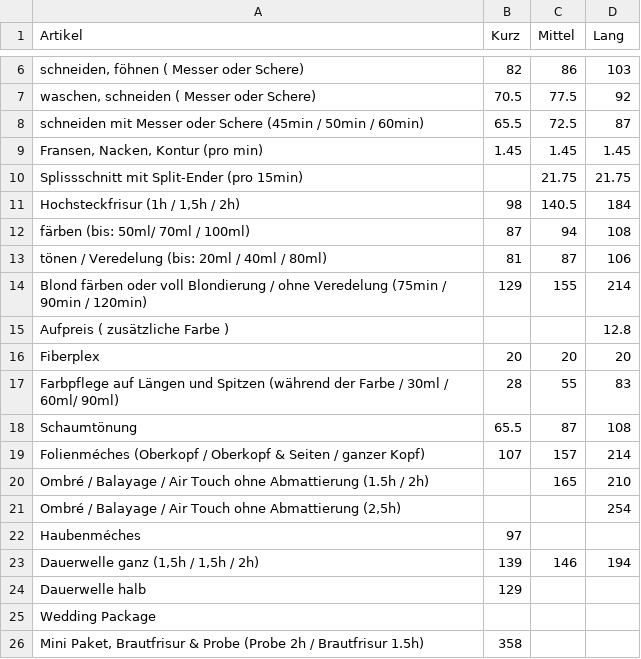
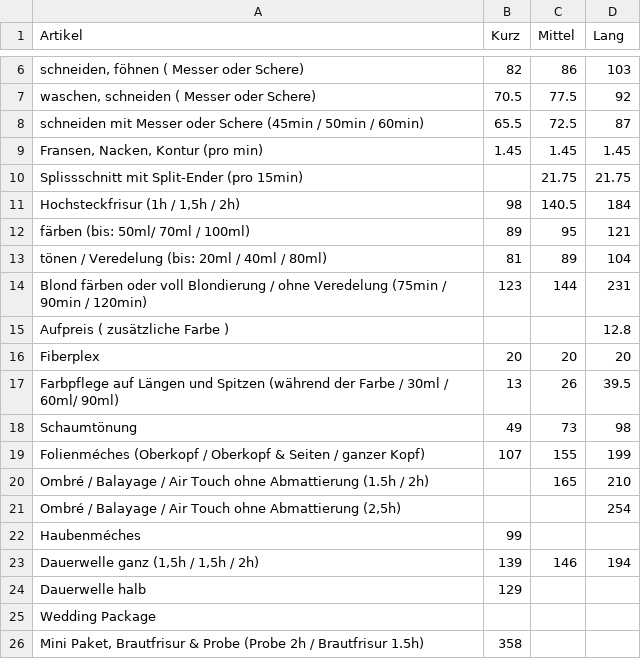
Before and after one commit to Sonjas-Haarstyle/www.sonjas-haarstyle.ch, a CSV file: data/csv/damen.csv, drawn as a sheet; only a part is shown, gaps mark what is left out.

Commit message:
Update damen.csv

```diff
--- a/data/csv/damen.csv
+++ b/data/csv/damen.csv
@@ -11,13 +11,13 @@ Splissschnitt mit Split-Ender  (pro 15min),,21.75,21.75
 "Hochsteckfrisur (1h / 1,5h / 2h)",98,140.5,184
-färben (bis: 50ml/ 70ml / 100ml),87,94,108
-tönen / Veredelung (bis: 20ml / 40ml / 80ml),81,87,106
-Blond färben oder voll Blondierung / ohne Veredelung (75min / 90min / 120min),129,155,214
+färben (bis: 50ml/ 70ml / 100ml),89,95,121
+tönen / Veredelung (bis: 20ml / 40ml / 80ml),81,89,104
+Blond färben oder voll Blondierung / ohne Veredelung (75min / 90min / 120min),123,144,231
 Aufpreis ( zusätzliche Farbe ),,,12.8
 Fiberplex,20,20,20
-Farbpflege auf Längen und Spitzen (während der Farbe / 30ml / 60ml/ 90ml),28,55,83
-Schaumtönung,65.5,87,108
-"Folienméches (Oberkopf / Oberkopf & Seiten / ganzer Kopf)",107,157,214
+Farbpflege auf Längen und Spitzen (während der Farbe / 30ml / 60ml/ 90ml),13,26,39.5
+Schaumtönung,49,73,98
+"Folienméches (Oberkopf / Oberkopf & Seiten / ganzer Kopf)",107,155,199
 Ombré / Balayage / Air Touch ohne Abmattierung (1.5h / 2h),,165,210
 "Ombré / Balayage / Air Touch ohne Abmattierung (2,5h)",,,254
-Haubenméches,97,,
+Haubenméches,99,,
 "Dauerwelle ganz (1,5h / 1,5h / 2h)",139,146,194
```
